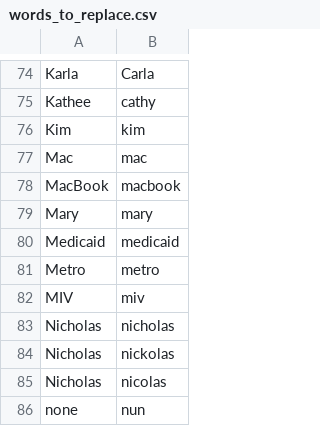
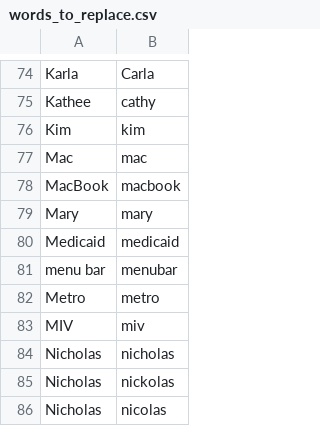
Before and after one commit to nriley/talon_community, a CSV file: settings/words_to_replace.csv, drawn as a sheet; only a part is shown, gaps mark what is left out; the shorter side is filled out with more unchanged rows; the diff names each change by its address in the sheet, - before the commit and + after, or states it on an @@ line.

Commit message:
Vocabulary.

```diff
--- a/settings/words_to_replace.csv
+++ b/settings/words_to_replace.csv
+row 81: menu bar | menubar
```
